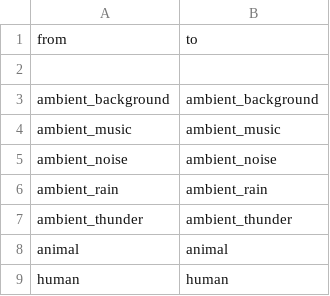
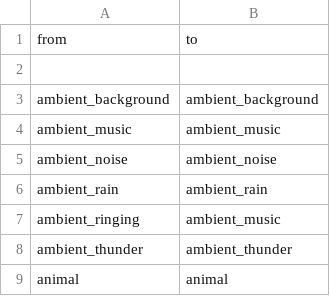
Before and after one commit to OSU-Bee-Lab/buzzdetect-training, a CSV file: 02_set/sets/medium/translations/general.csv, drawn as a sheet; only a part is shown; the shorter side is filled out with more unchanged rows.

```diff
--- a/02_set/sets/medium/translations/general.csv
+++ b/02_set/sets/medium/translations/general.csv
@@ -6,2 +6,3 @@
 "ambient_rain","ambient_rain"
+"ambient_ringing","ambient_music"
 "ambient_thunder","ambient_thunder"
```
Also changed, not shown: 02_set/sets/medium/translations/binary.csv, 02_set/sets/medium/translations/blank.csv, 5 other files.
